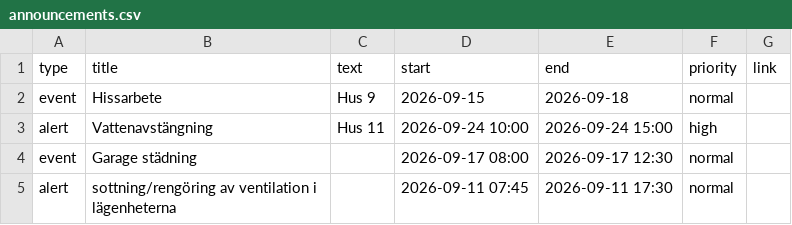
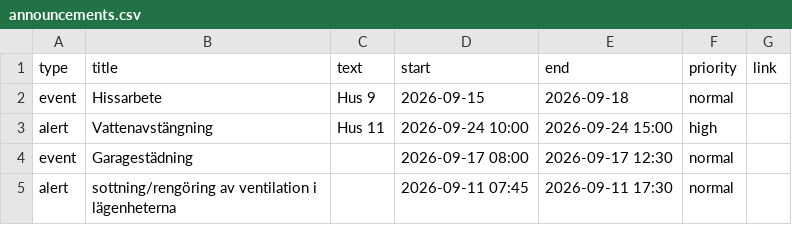
Before and after one commit to jcao00/ektorpsvagen-dashboard, a CSV file: announcements.csv, drawn as a sheet.

Commit message:
Garagestädning

```diff
--- a/announcements.csv
+++ b/announcements.csv
@@ -3,3 +3,3 @@ event;Hissarbete;Hus 9;2026-09-15;2026-09-18;normal;
 alert;Vattenavstängning;Hus 11;2026-09-24 10:00;2026-09-24 15:00;high;
-event;Garage städning;;2026-09-17 08:00;2026-09-17 12:30;normal;
+event;Garagestädning;;2026-09-17 08:00;2026-09-17 12:30;normal;
 alert;sottning/rengöring av ventilation i lägenheterna;;2026-09-11 07:45;2026-09-11 17:30;normal;
```
